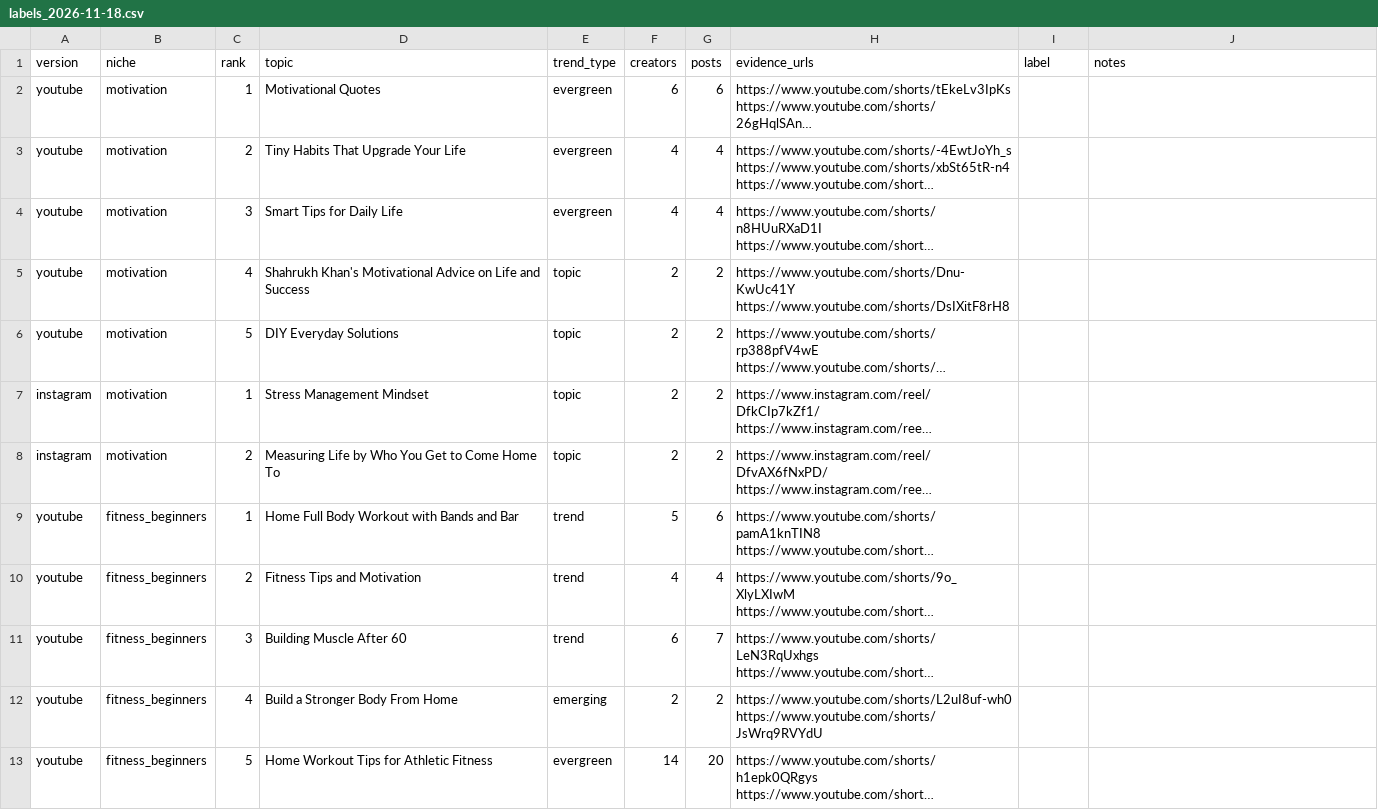
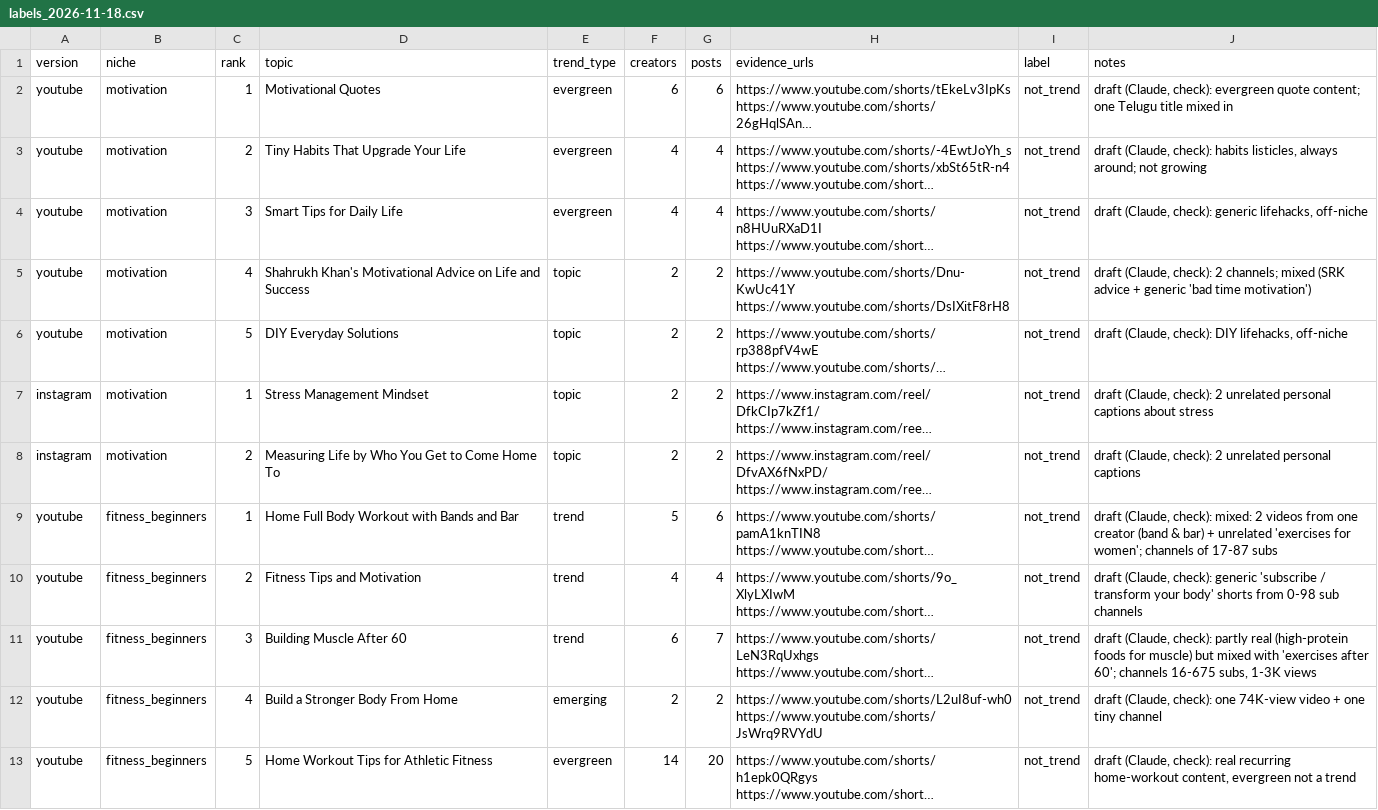
Before and after one commit to i233025-create/FYP-ViralHook, a CSV file: experiments/trend_e1/results/labels_2026-11-18.csv, drawn as a sheet; long unchanged cells end in …; the diff names each change by its address in the sheet, - before the commit and + after, or states it on an @@ line.

```diff
--- a/experiments/trend_e1/results/labels_2026-11-18.csv
+++ b/experiments/trend_e1/results/labels_2026-11-18.csv
-I2:I13 (label): (empty)
+I2:I13 (label): not_trend
-J2 (notes): (empty)
+J2 (notes): draft (Claude, check): evergreen quote content; one Telugu title mixed in
-J3 (notes): (empty)
+J3 (notes): draft (Claude, check): habits listicles, always around; not growing
-J4 (notes): (empty)
+J4 (notes): draft (Claude, check): generic lifehacks, off-niche
-J5 (notes): (empty)
+J5 (notes): draft (Claude, check): 2 channels; mixed (SRK advice + generic 'bad time motivation')
-J6 (notes): (empty)
+J6 (notes): draft (Claude, check): DIY lifehacks, off-niche
-J7 (notes): (empty)
+J7 (notes): draft (Claude, check): 2 unrelated personal captions about stress
-J8 (notes): (empty)
+J8 (notes): draft (Claude, check): 2 unrelated personal captions
-J9 (notes): (empty)
+J9 (notes): draft (Claude, check): mixed: 2 videos from one creator (band & bar) + unrelated 'exercises for women'; channels of 17-87 subs
-J10 (notes): (empty)
+J10 (notes): draft (Claude, check): generic 'subscribe / transform your body' shorts from 0-98 sub channels
-J11 (notes): (empty)
+J11 (notes): draft (Claude, check): partly real (high-protein foods for muscle) but mixed with 'exercises after 60'; channels 16-675 subs, 1-3K views
-J12 (notes): (empty)
+J12 (notes): draft (Claude, check): one 74K-view video + one tiny channel
-J13 (notes): (empty)
+J13 (notes): draft (Claude, check): real recurring home-workout content, evergreen not a trend
```
Also changed, not shown: 28 other files.
